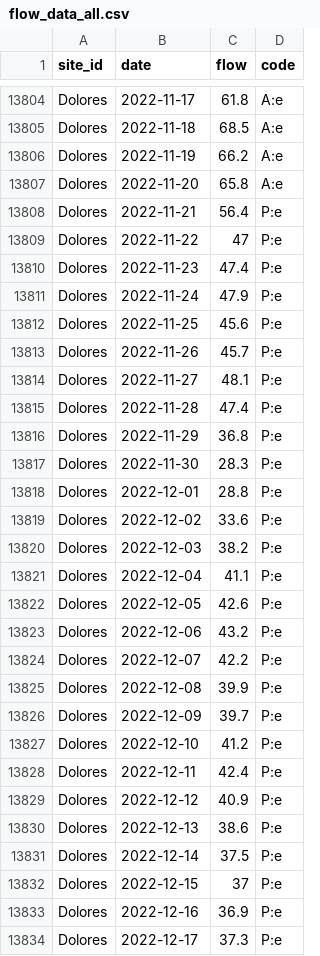
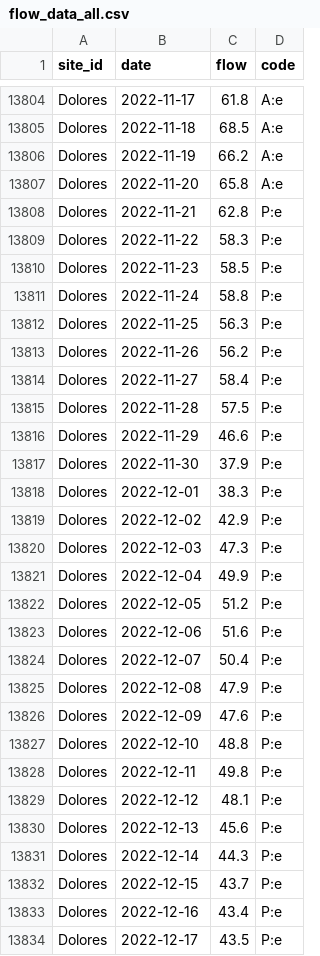
Before and after one commit to mschmidty/dolores_flow_predict, a CSV file: output/flow_data_all.csv, drawn as a sheet; only a part is shown, gaps mark what is left out; the diff covers the shown part only.

```diff
--- a/output/flow_data_all.csv
+++ b/output/flow_data_all.csv
@@ -13807,28 +13807,28 @@ Dolores,2022-11-19,66.2,A:e
 Dolores,2022-11-20,65.8,A:e
-Dolores,2022-11-21,56.4,P:e
-Dolores,2022-11-22,47,P:e
-Dolores,2022-11-23,47.4,P:e
-Dolores,2022-11-24,47.9,P:e
-Dolores,2022-11-25,45.6,P:e
-Dolores,2022-11-26,45.7,P:e
-Dolores,2022-11-27,48.1,P:e
-Dolores,2022-11-28,47.4,P:e
-Dolores,2022-11-29,36.8,P:e
-Dolores,2022-11-30,28.3,P:e
-Dolores,2022-12-01,28.8,P:e
-Dolores,2022-12-02,33.6,P:e
-Dolores,2022-12-03,38.2,P:e
-Dolores,2022-12-04,41.1,P:e
-Dolores,2022-12-05,42.6,P:e
-Dolores,2022-12-06,43.2,P:e
-Dolores,2022-12-07,42.2,P:e
-Dolores,2022-12-08,39.9,P:e
-Dolores,2022-12-09,39.7,P:e
-Dolores,2022-12-10,41.2,P:e
-Dolores,2022-12-11,42.4,P:e
-Dolores,2022-12-12,40.9,P:e
-Dolores,2022-12-13,38.6,P:e
-Dolores,2022-12-14,37.5,P:e
-Dolores,2022-12-15,37,P:e
-Dolores,2022-12-16,36.9,P:e
-Dolores,2022-12-17,37.3,P:e
+Dolores,2022-11-21,62.8,P:e
+Dolores,2022-11-22,58.3,P:e
+Dolores,2022-11-23,58.5,P:e
+Dolores,2022-11-24,58.8,P:e
+Dolores,2022-11-25,56.3,P:e
+Dolores,2022-11-26,56.2,P:e
+Dolores,2022-11-27,58.4,P:e
+Dolores,2022-11-28,57.5,P:e
+Dolores,2022-11-29,46.6,P:e
+Dolores,2022-11-30,37.9,P:e
+Dolores,2022-12-01,38.3,P:e
+Dolores,2022-12-02,42.9,P:e
+Dolores,2022-12-03,47.3,P:e
+Dolores,2022-12-04,49.9,P:e
+Dolores,2022-12-05,51.2,P:e
+Dolores,2022-12-06,51.6,P:e
+Dolores,2022-12-07,50.4,P:e
+Dolores,2022-12-08,47.9,P:e
+Dolores,2022-12-09,47.6,P:e
+Dolores,2022-12-10,48.8,P:e
+Dolores,2022-12-11,49.8,P:e
+Dolores,2022-12-12,48.1,P:e
+Dolores,2022-12-13,45.6,P:e
+Dolores,2022-12-14,44.3,P:e
+Dolores,2022-12-15,43.7,P:e
+Dolores,2022-12-16,43.4,P:e
+Dolores,2022-12-17,43.5,P:e
```
Also changed, not shown: 4 added rows and 104 edited cells elsewhere in this file, output/current_predictions.csv, 1 other file.
